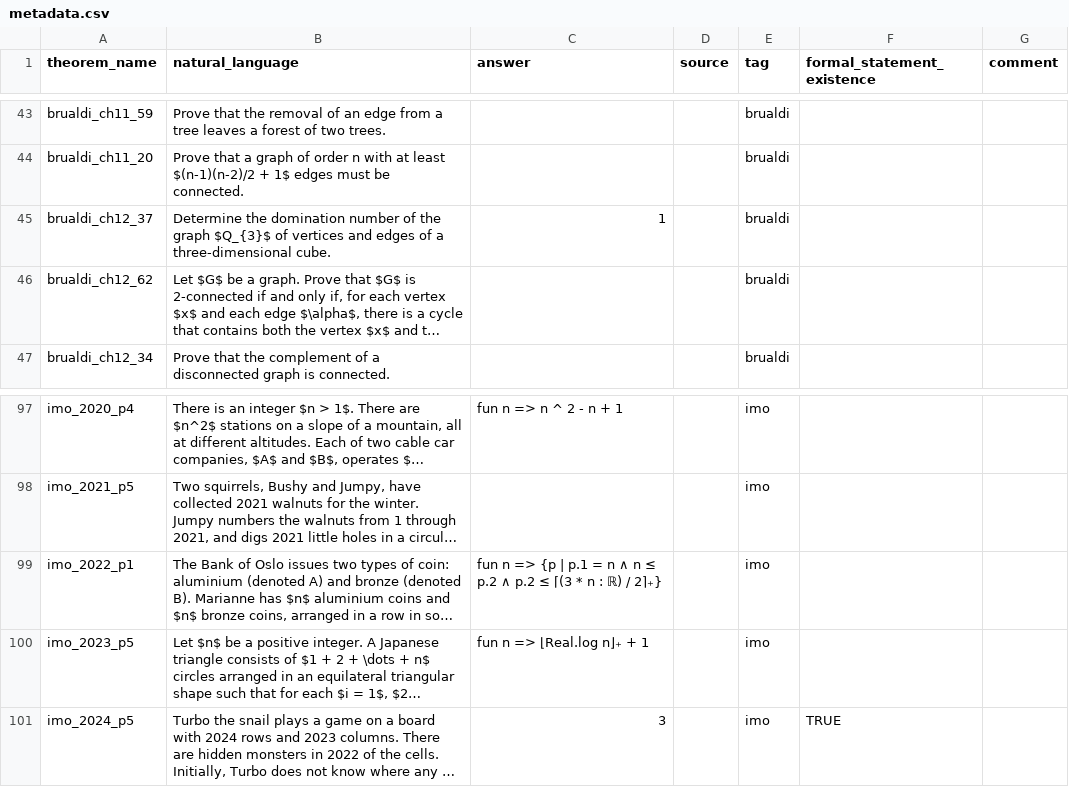
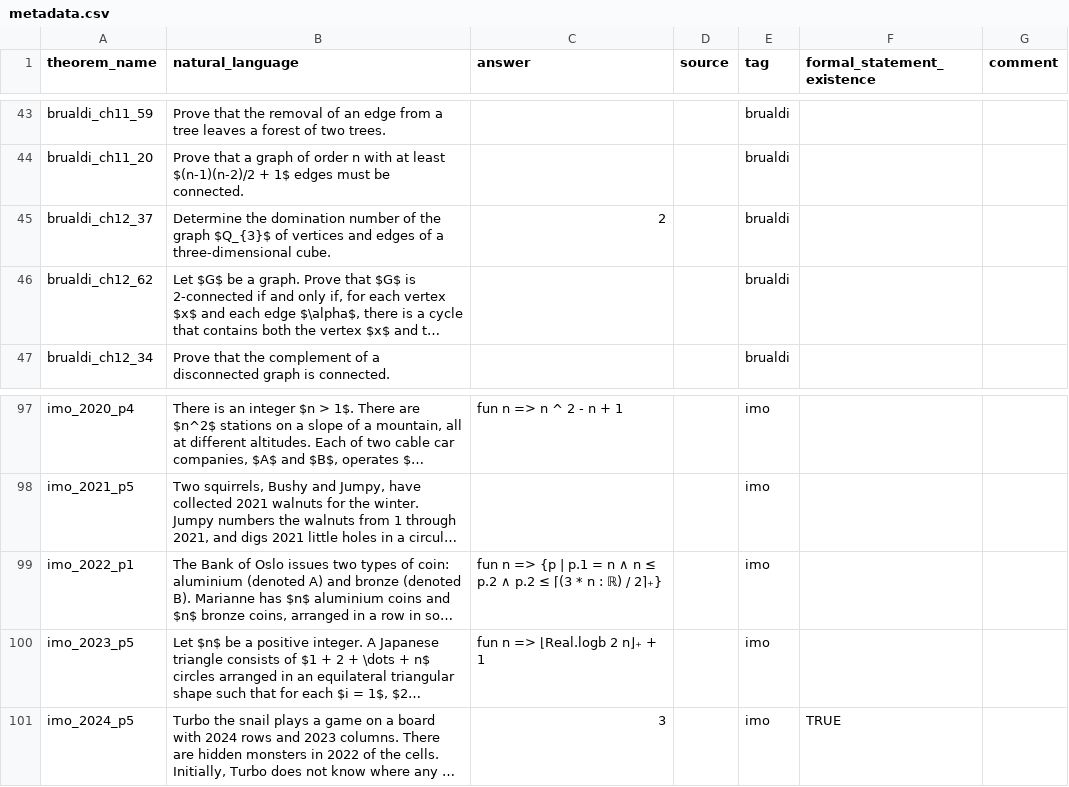
Before and after one commit to MoonshotAI/CombiBench, a CSV file: lean/CombiBench/metadata.csv, drawn as a sheet; only a part is shown, gaps mark what is left out; long unchanged cells end in …; the diff names each change by its address in the sheet, - before the commit and + after, or states it on an @@ line.

Commit message:
fix some orignal statements

```diff
--- a/lean/CombiBench/metadata.csv
+++ b/lean/CombiBench/metadata.csv
-C45 (answer): 1
+C45 (answer): 2
-C100 (answer): fun n => ⌊Real.log n⌋₊ + 1
+C100 (answer): fun n => ⌊Real.logb 2 n⌋₊ + 1
```
Also changed, not shown: 27 other files.
